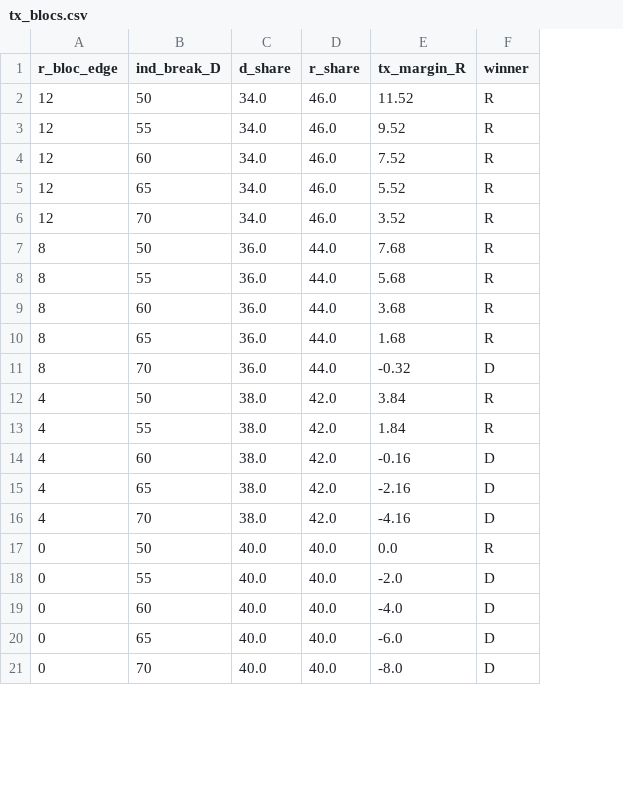
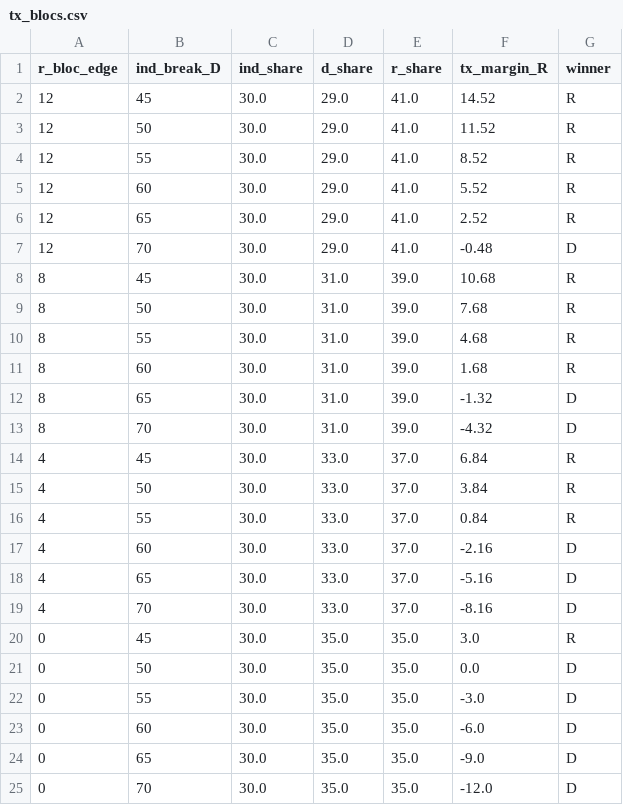
Before and after one commit to Lisamarino13/election-night, a CSV file: data/tx/tx_blocs.csv, drawn as a sheet; only a part is shown; addresses are those after the commit; the diff covers the shown part only; the diff names each change by its address in the sheet, - before the commit and + after, or states it on an @@ line.

```diff
--- a/data/tx/tx_blocs.csv
+++ b/data/tx/tx_blocs.csv
+column C (ind_share), rows 3-7: all 30.0; rows 9-13: all 30.0; rows 15-19: all 30.0; rows 21-25: all 30.0
+row 2: 12 | 45 | 30.0 | 29.0 | 41.0 | 14.52 | R
-D3:D7 (d_share): 34.0
+D3:D7 (d_share): 29.0
-E3:E7 (r_share): 46.0
+E3:E7 (r_share): 41.0
-F4 (tx_margin_R): 9.52
+F4 (tx_margin_R): 8.52
-F5 (tx_margin_R): 7.52
+F5 (tx_margin_R): 5.52
-F6 (tx_margin_R): 5.52
+F6 (tx_margin_R): 2.52
-F7 (tx_margin_R): 3.52
+F7 (tx_margin_R): -0.48
-G7 (winner): R
+G7 (winner): D
+row 8: 8 | 45 | 30.0 | 31.0 | 39.0 | 10.68 | R
-D9:D13 (d_share): 36.0
+D9:D13 (d_share): 31.0
-E9:E13 (r_share): 44.0
+E9:E13 (r_share): 39.0
-F10 (tx_margin_R): 5.68
+F10 (tx_margin_R): 4.68
-F11 (tx_margin_R): 3.68
+F11 (tx_margin_R): 1.68
-F12 (tx_margin_R): 1.68
+F12 (tx_margin_R): -1.32
-G12 (winner): R
+G12 (winner): D
-F13 (tx_margin_R): -0.32
+F13 (tx_margin_R): -4.32
+row 14: 4 | 45 | 30.0 | 33.0 | 37.0 | 6.84 | R
-D15:D19 (d_share): 38.0
+D15:D19 (d_share): 33.0
-E15:E19 (r_share): 42.0
+E15:E19 (r_share): 37.0
-F16 (tx_margin_R): 1.84
+F16 (tx_margin_R): 0.84
-F17 (tx_margin_R): -0.16
+F17 (tx_margin_R): -2.16
-F18 (tx_margin_R): -2.16
+F18 (tx_margin_R): -5.16
-F19 (tx_margin_R): -4.16
+F19 (tx_margin_R): -8.16
+row 20: 0 | 45 | 30.0 | 35.0 | 35.0 | 3.0 | R
-D21:D25 (d_share): 40.0
+D21:D25 (d_share): 35.0
-E21:E25 (r_share): 40.0
+E21:E25 (r_share): 35.0
-G21 (winner): R
+G21 (winner): D
-F22 (tx_margin_R): -2.0
+F22 (tx_margin_R): -3.0
-F23 (tx_margin_R): -4.0
+F23 (tx_margin_R): -6.0
-F24 (tx_margin_R): -6.0
+F24 (tx_margin_R): -9.0
-F25 (tx_margin_R): -8.0
+F25 (tx_margin_R): -12.0
```
Also changed, not shown: 1 added row and 14 edited cells elsewhere in this file, data/tx/tx_modes_statewide.csv, 2 other files.
